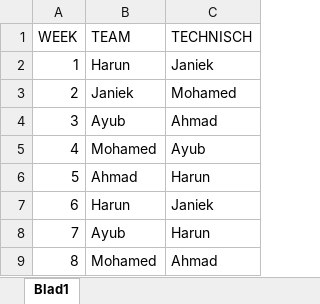
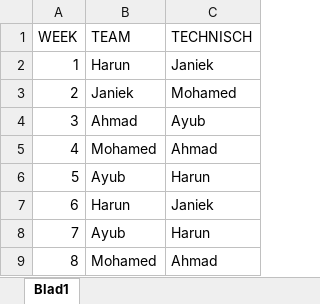
Before and after one commit to ahmadkhaled0798/bioscoop, an Excel workbook: leader_schema.xlsx, sheet Blad1, drawn as a sheet; values as stored, in another font and other column widths than the file's, no borders; the diff names each change by its address in the sheet, - before the commit and + after, or states it on an @@ line.

Commit message:
Leader schema geupdate
leader schema is geupdate na afwezigheid ayub

```diff
--- a/leader_schema.xlsx (sheet Blad1)
+++ b/leader_schema.xlsx (sheet Blad1)
-B4 (TEAM): Ayub
+B4 (TEAM): Ahmad
-C4 (TECHNISCH): Ahmad
+C4 (TECHNISCH): Ayub
-C5 (TECHNISCH): Ayub
+C5 (TECHNISCH): Ahmad
-B6 (TEAM): Ahmad
+B6 (TEAM): Ayub
```
